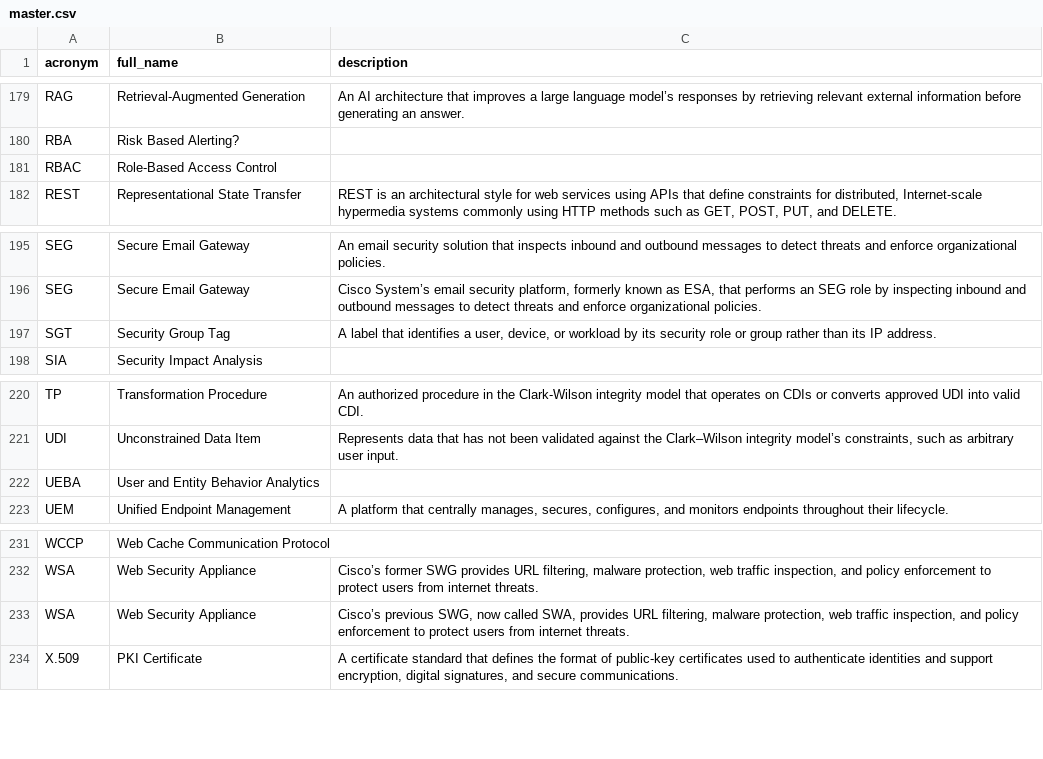
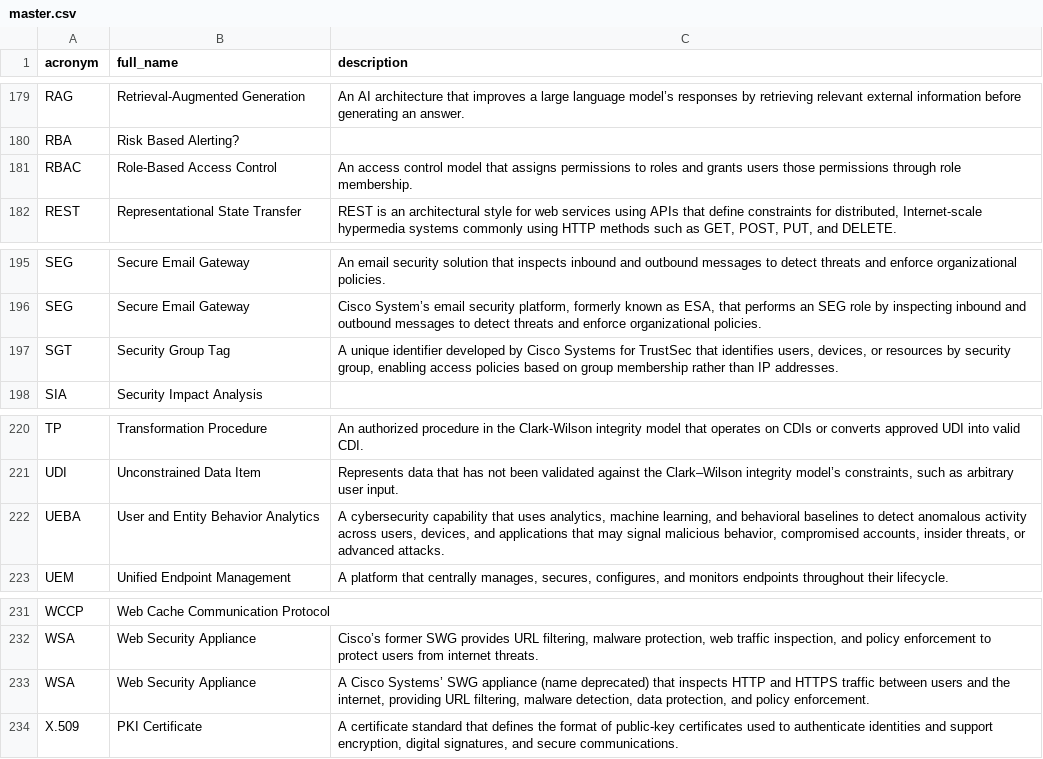
Before and after one commit to NoelStanfordOveson/mezmerize, a CSV file: data/master.csv, drawn as a sheet; only a part is shown, gaps mark what is left out; the diff covers the shown part only.

```diff
--- a/data/master.csv
+++ b/data/master.csv
@@ -180,3 +180,3 @@ RAG,Retrieval-Augmented Generation,An AI architecture that improves a large lang
 RBA,Risk Based Alerting?,
-RBAC,Role-Based Access Control,
+RBAC,Role-Based Access Control,An access control model that assigns permissions to roles and grants users those permissions through role membership.
 REST,Representational State Transfer,"REST is an architectural style for web services using APIs that define constraints for distributed, Internet-scale hypermedia systems commonly using HTTP methods such as GET, POST, PUT, and DELETE."
@@ -196,3 +196,3 @@ SEG,Secure Email Gateway,An email security solution that inspects inbound and ou
 SEG,Secure Email Gateway,"Cisco System’s email security platform, formerly known as ESA, that performs an SEG role by inspecting inbound and outbound messages to detect threats and enforce organizational policies."
-SGT,Security Group Tag,"A label that identifies a user, device, or workload by its security role or group rather than its IP address."
+SGT,Security Group Tag,"A unique identifier developed by Cisco Systems for TrustSec that identifies users, devices, or resources by security group, enabling access policies based on group membership rather than IP addresses."
 SIA,Security Impact Analysis,
@@ -221,3 +221,3 @@ TP,Transformation Procedure,An authorized procedure in the Clark-Wilson integrit
 UDI,Unconstrained Data Item,"Represents data that has not been validated against the Clark–Wilson integrity model’s constraints, such as arbitrary user input."
-UEBA,User and Entity Behavior Analytics,
+UEBA,User and Entity Behavior Analytics,"A cybersecurity capability that uses analytics, machine learning, and behavioral baselines to detect anomalous activity across users, devices, and applications that may signal malicious behavior, compromised accounts, insider threats, or advanced attacks."
 UEM,Unified Endpoint Management,"A platform that centrally manages, secures, configures, and monitors endpoints throughout their lifecycle."
@@ -232,3 +232,3 @@ WCCP,Web Cache Communication Protocol,
 WSA,Web Security Appliance,"Cisco’s former SWG provides URL filtering, malware protection, web traffic inspection, and policy enforcement to protect users from internet threats."
-WSA,Web Security Appliance,"Cisco’s previous SWG, now called SWA, provides URL filtering, malware protection, web traffic inspection, and policy enforcement to protect users from internet threats."
+WSA,Web Security Appliance,"A Cisco Systems’ SWG appliance (name deprecated) that inspects HTTP and HTTPS traffic between users and the internet, providing URL filtering, malware detection, data protection, and policy enforcement."
 X.509,PKI Certificate,"A certificate standard that defines the format of public-key certificates used to authenticate identities and support encryption, digital signatures, and secure communications."
```
Also changed, not shown: 1 removed row and 8 edited cells elsewhere in this file, data/cybersecurity.csv, data/devsecops.csv, 1 other file.
